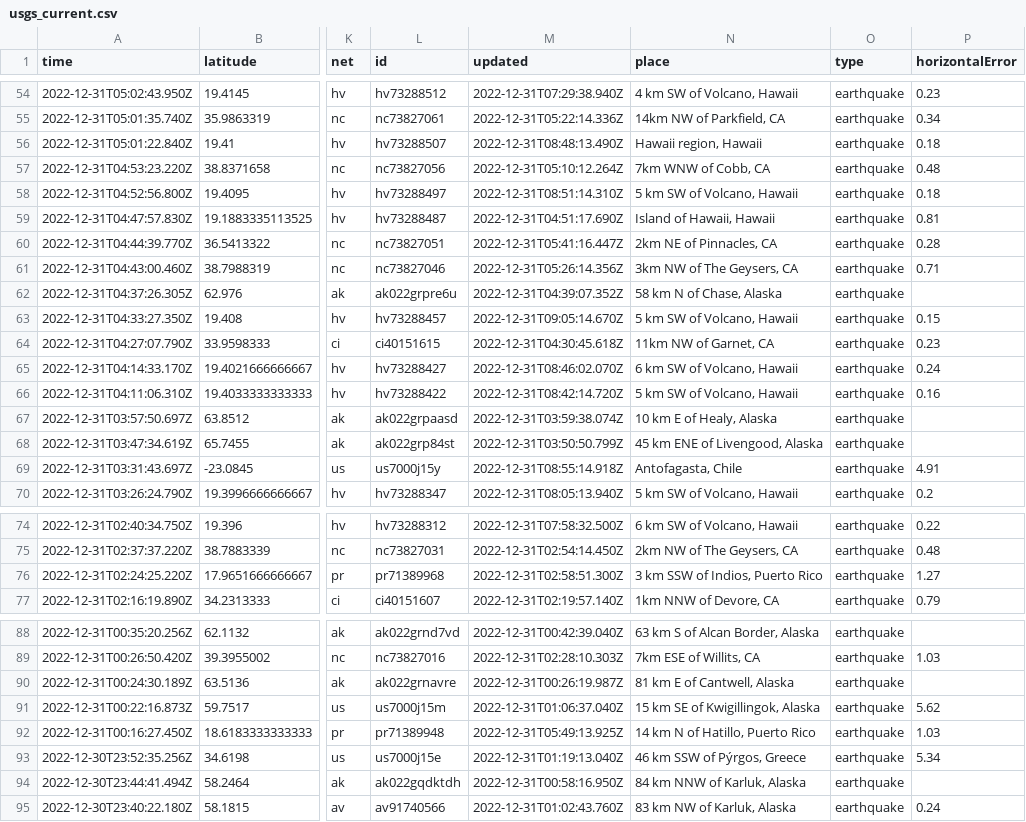
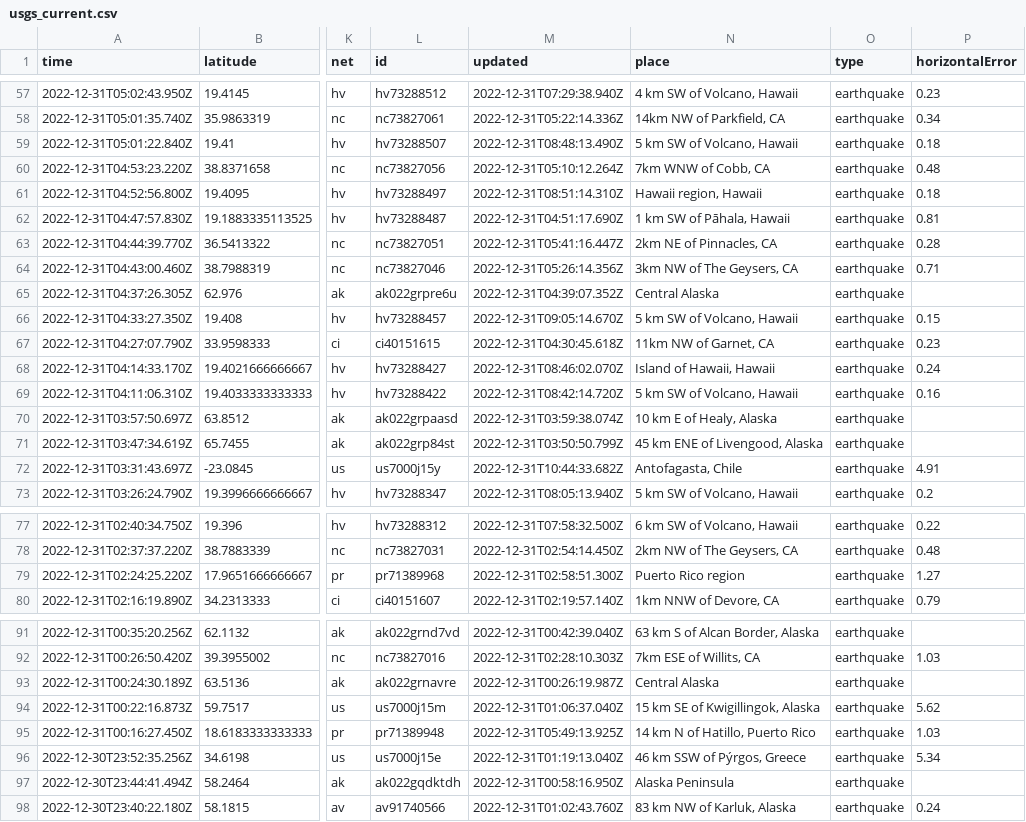
Before and after one commit to katielicari/nicar22-github-action, a CSV file: usgs_current.csv, drawn as a sheet; only a part is shown, gaps mark what is left out; addresses are those after the commit; the diff covers the shown part only; the diff names each change by its address in the sheet, - before the commit and + after, or states it on an @@ line.

```diff
--- a/usgs_current.csv
+++ b/usgs_current.csv
-N59 (place): Hawaii region, Hawaii
+N59 (place): 5 km SW of Volcano, Hawaii
-N61 (place): 5 km SW of Volcano, Hawaii
+N61 (place): Hawaii region, Hawaii
-N62 (place): Island of Hawaii, Hawaii
+N62 (place): 1 km SW of Pāhala, Hawaii
-N65 (place): 58 km N of Chase, Alaska
+N65 (place): Central Alaska
-N68 (place): 6 km SW of Volcano, Hawaii
+N68 (place): Island of Hawaii, Hawaii
-M72 (updated): 2022-12-31T08:55:14.918Z
+M72 (updated): 2022-12-31T10:44:33.682Z
-N79 (place): 3 km SSW of Indios, Puerto Rico
+N79 (place): Puerto Rico region
-N93 (place): 81 km E of Cantwell, Alaska
+N93 (place): Central Alaska
-N97 (place): 84 km NNW of Karluk, Alaska
+N97 (place): Alaska Peninsula
```
Also changed, not shown: 3 added rows, 2 removed rows and 27 edited cells elsewhere in this file.
